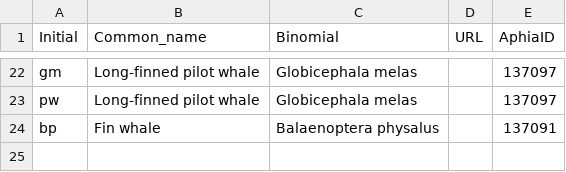
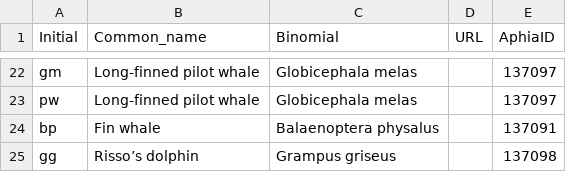
Before and after one commit to stacyderuiter/socal-atn-dac, a CSV file: animaltagtools/matlab/tagiofuns/species.csv, drawn as a sheet; only a part is shown, gaps mark what is left out.

Commit message:
add grampus

```diff
--- a/animaltagtools/matlab/tagiofuns/species.csv
+++ b/animaltagtools/matlab/tagiofuns/species.csv
@@ -24 +24,2 @@ pw,Long-finned pilot whale,Globicephala melas,,137097
 bp,Fin whale,Balaenoptera physalus,,137091
+gg,Risso’s dolphin,Grampus griseus,,137098
```
